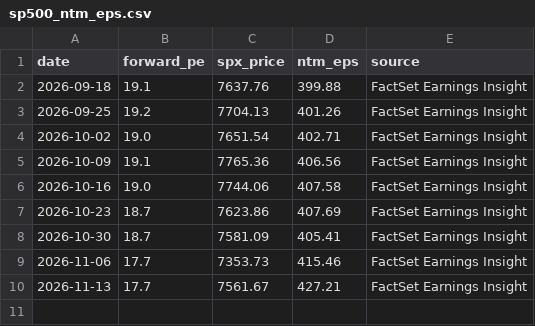
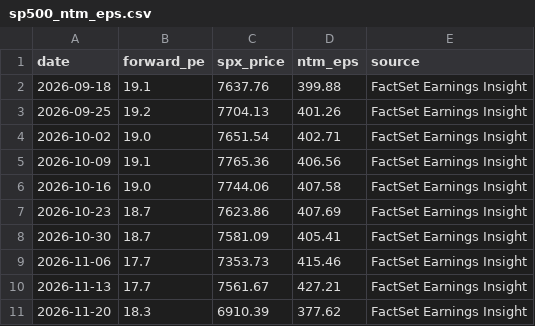
Before and after one commit to JiananZhao/html, a CSV file: sp500_ntm_eps.csv, drawn as a sheet.

Commit message:
Auto: Update S&P 500 NTM EPS for 2026-11-20 (FactSet)

```diff
--- a/sp500_ntm_eps.csv
+++ b/sp500_ntm_eps.csv
@@ -10 +10,2 @@ date,forward_pe,spx_price,ntm_eps,source
 2026-11-13,17.7,7561.67,427.21,FactSet Earnings Insight
+2026-11-20,18.3,6910.39,377.62,FactSet Earnings Insight
```
